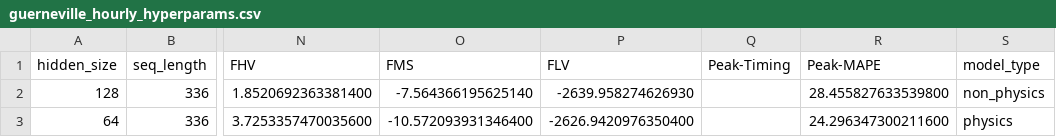
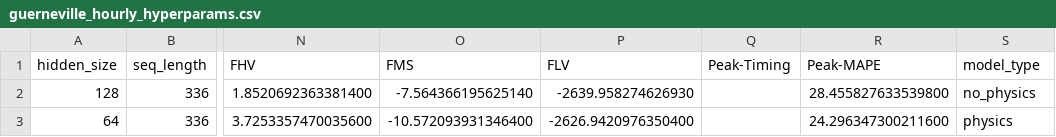
Before and after one commit to evanr1232/UCB-USACE-LSTMs, a CSV file: UCB_training/models/guerneville_all/guerneville_hourly_hyperparams.csv, drawn as a sheet; only a part is shown, gaps mark what is left out; the diff names each change by its address in the sheet, - before the commit and + after, or states it on an @@ line.

Commit message:
fix the non-physics typo

```diff
--- a/UCB_training/models/guerneville_all/guerneville_hourly_hyperparams.csv
+++ b/UCB_training/models/guerneville_all/guerneville_hourly_hyperparams.csv
-S2 (model_type): non_physics
+S2 (model_type): no_physics
```
